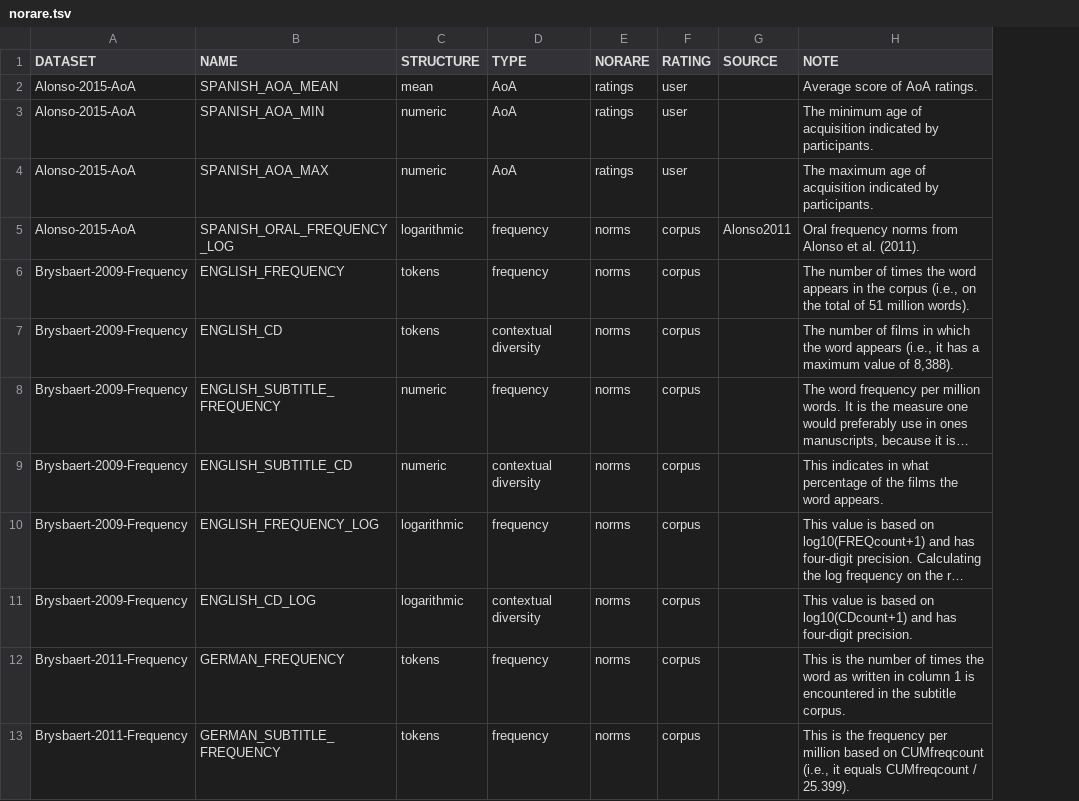
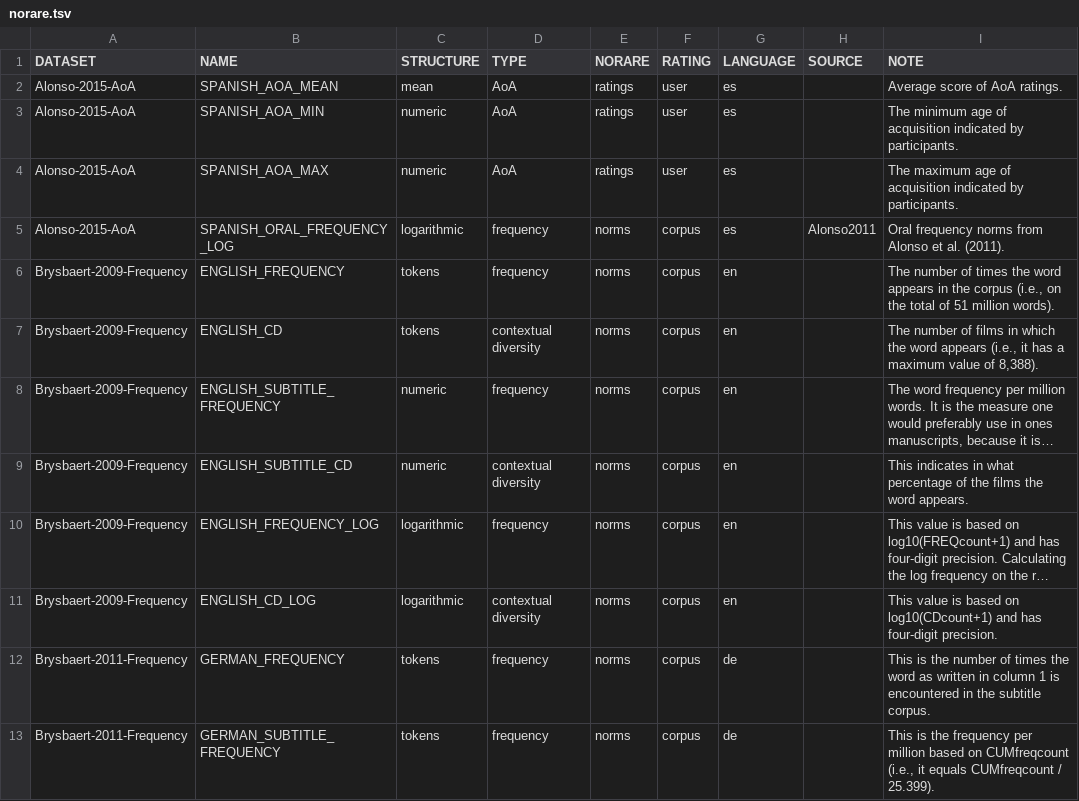
Before and after one commit to concepticon/norare-data, a TSV file: norare.tsv, drawn as a sheet; only a part is shown; long unchanged cells end in …; the diff names each change by its address in the sheet, - before the commit and + after, or states it on an @@ line.

Commit message:
Add language column to norare.tsv

```diff
--- a/norare.tsv
+++ b/norare.tsv
+column G (LANGUAGE), rows 2-13: es | es | es | es | en | en | en | en | en | en | de | de
```
